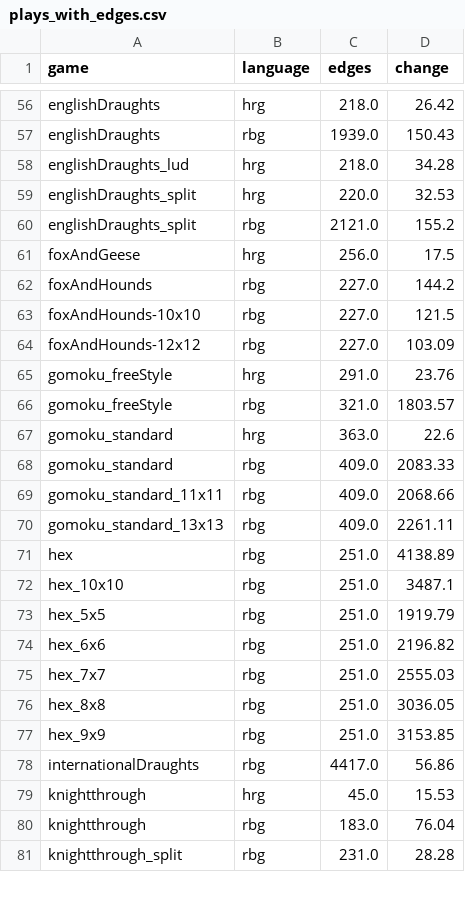
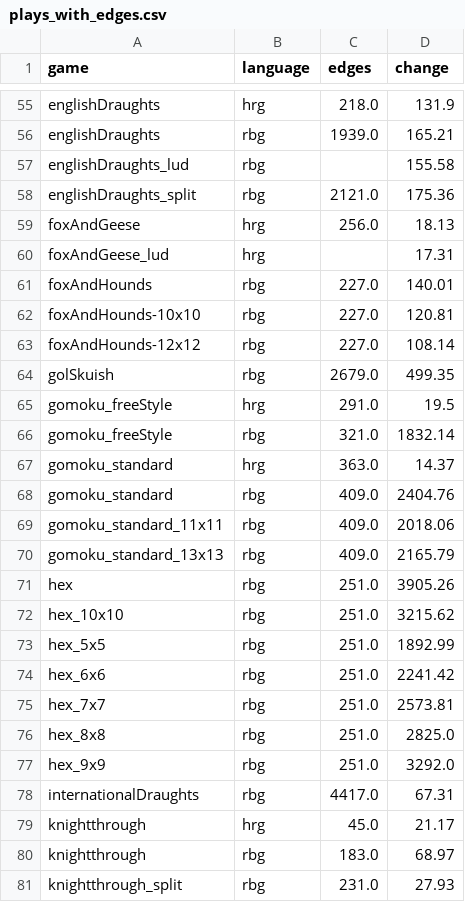
Before and after one commit to radekmie/rg, a CSV file: scripts/data/results/plays_with_edges.csv, drawn as a sheet; only a part is shown, gaps mark what is left out; removed rows and columns are numbered as before the commit, all else as after; the diff covers the shown part only; the diff names each change by its address in the sheet, - before the commit and + after, or states it on an @@ line.

```diff
--- a/scripts/data/results/plays_with_edges.csv
+++ b/scripts/data/results/plays_with_edges.csv
-D55 (change): 26.42
+D55 (change): 131.9
-D56 (change): 150.43
+D56 (change): 165.21
-B57 (language): hrg
+B57 (language): rbg
-C57 (edges): 218.0
+C57 (edges): (empty)
-D57 (change): 34.28
+D57 (change): 155.58
-row 59: englishDraughts_split | hrg | 220.0 | 32.53
-D58 (change): 155.2
+D58 (change): 175.36
-D59 (change): 17.5
+D59 (change): 18.13
+row 60: foxAndGeese_lud | hrg |  | 17.31
-D61 (change): 144.2
+D61 (change): 140.01
-D62 (change): 121.5
+D62 (change): 120.81
-D63 (change): 103.09
+D63 (change): 108.14
+row 64: golSkuish | rbg | 2679.0 | 499.35
-D65 (change): 23.76
+D65 (change): 19.5
-D66 (change): 1803.57
+D66 (change): 1832.14
-D67 (change): 22.6
+D67 (change): 14.37
-D68 (change): 2083.33
+D68 (change): 2404.76
-D69 (change): 2068.66
+D69 (change): 2018.06
-D70 (change): 2261.11
+D70 (change): 2165.79
-D71 (change): 4138.89
+D71 (change): 3905.26
-D72 (change): 3487.1
+D72 (change): 3215.62
-D73 (change): 1919.79
+D73 (change): 1892.99
-D74 (change): 2196.82
+D74 (change): 2241.42
-D75 (change): 2555.03
+D75 (change): 2573.81
-D76 (change): 3036.05
+D76 (change): 2825.0
-D77 (change): 3153.85
+D77 (change): 3292.0
-D78 (change): 56.86
+D78 (change): 67.31
-D79 (change): 15.53
+D79 (change): 21.17
-D80 (change): 76.04
+D80 (change): 68.97
-D81 (change): 28.28
+D81 (change): 27.93
```
Also changed, not shown: 4 added rows, 4 removed rows and 74 edited cells elsewhere in this file, scripts/data/results/plays.csv, scripts/data/results/plays_grouped.csv, 4 other files.
